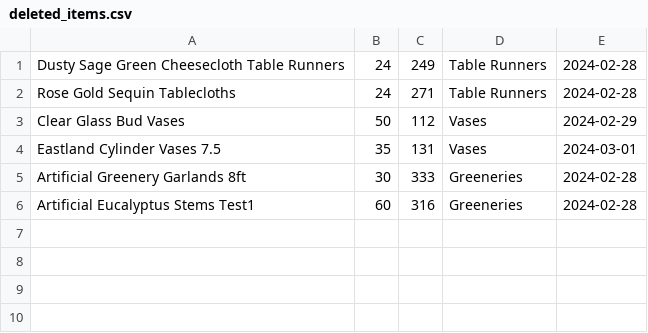
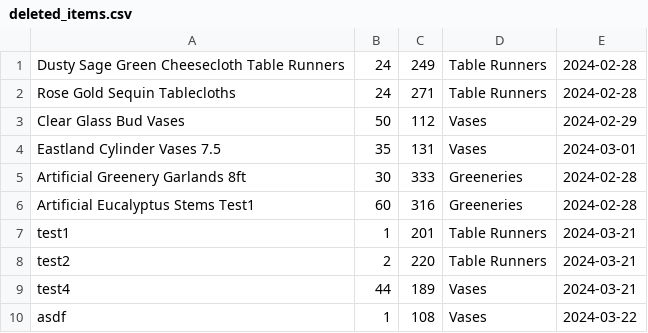
Before and after one commit to jvang0620/Wedding-Decor-Inventory-GUI, a CSV file: src/data/deleted_items.csv, drawn as a sheet.

```diff
--- a/src/data/deleted_items.csv
+++ b/src/data/deleted_items.csv
@@ -6 +6,5 @@ Artificial Greenery Garlands 8ft,30,333,Greeneries,2024-02-28
 Artificial Eucalyptus Stems Test1,60,316,Greeneries,2024-02-28
+test1,1,201,Table Runners,2024-03-21
+test2,2,220,Table Runners,2024-03-21
+test4,44,189,Vases,2024-03-21
+asdf,1,108,Vases,2024-03-22
```
Also changed, not shown: 5 other files.
